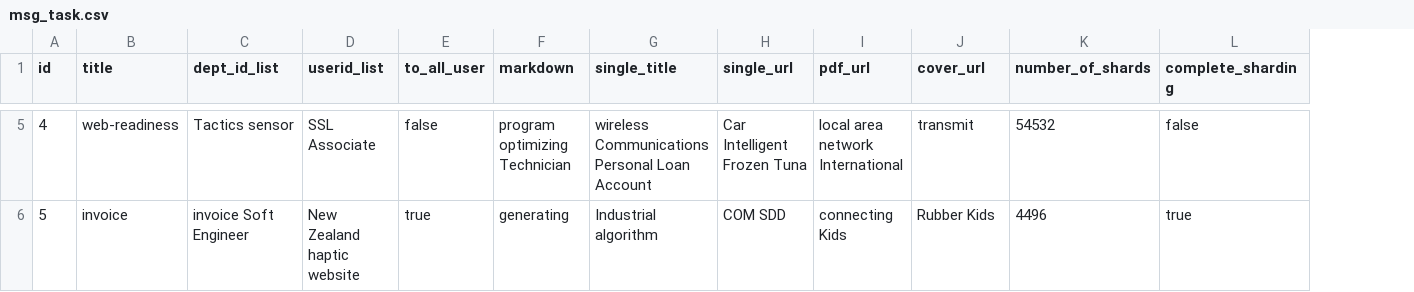
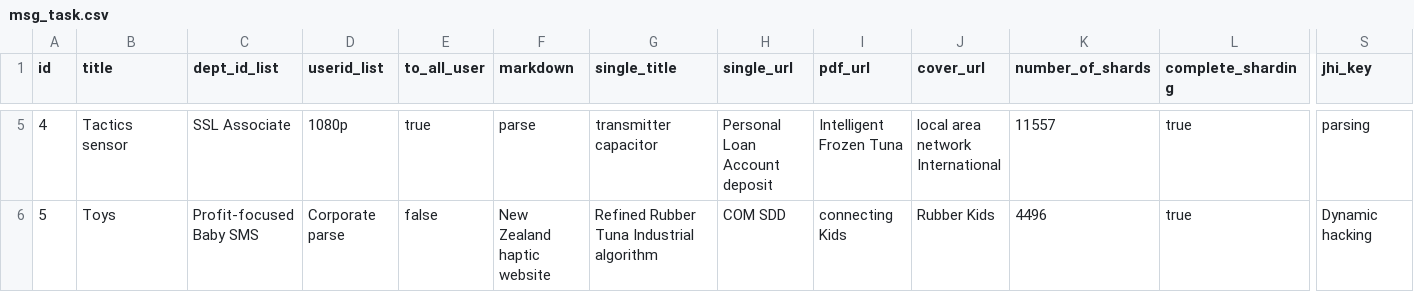
Before and after one commit to ping203/esign, a CSV file: src/main/resources/config/liquibase/fake-data/msg_task.csv, drawn as a sheet; only a part is shown, gaps mark what is left out; the diff covers the shown part only; the diff names each change by its address in the sheet, - before the commit and + after, or states it on an @@ line.

```diff
--- a/src/main/resources/config/liquibase/fake-data/msg_task.csv
+++ b/src/main/resources/config/liquibase/fake-data/msg_task.csv
+column S (jhi_key), rows 5-6: parsing | Dynamic hacking
-B5 (title): web-readiness
+B5 (title): Tactics sensor
-C5 (dept_id_list): Tactics sensor
+C5 (dept_id_list): SSL Associate
-D5 (userid_list): SSL Associate
+D5 (userid_list): 1080p
-E5 (to_all_user): false
+E5 (to_all_user): true
-F5 (markdown): program optimizing Technician
+F5 (markdown): parse
-G5 (single_title): wireless Communications Personal Loan Account
+G5 (single_title): transmitter capacitor
-H5 (single_url): Car Intelligent Frozen Tuna
+H5 (single_url): Personal Loan Account deposit
-I5 (pdf_url): local area network International
+I5 (pdf_url): Intelligent Frozen Tuna
-J5 (cover_url): transmit
+J5 (cover_url): local area network International
-K5 (number_of_shards): 54532
+K5 (number_of_shards): 11557
-L5 (complete_sharding): false
+L5 (complete_sharding): true
-B6 (title): invoice
+B6 (title): Toys
-C6 (dept_id_list): invoice Soft Engineer
+C6 (dept_id_list): Profit-focused Baby SMS
-D6 (userid_list): New Zealand haptic website
+D6 (userid_list): Corporate parse
-E6 (to_all_user): true
+E6 (to_all_user): false
-F6 (markdown): generating
+F6 (markdown): New Zealand haptic website
-G6 (single_title): Industrial algorithm
+G6 (single_title): Refined Rubber Tuna Industrial algorithm
```
Also changed, not shown: 116 edited cells elsewhere in this file, 13 other files.
